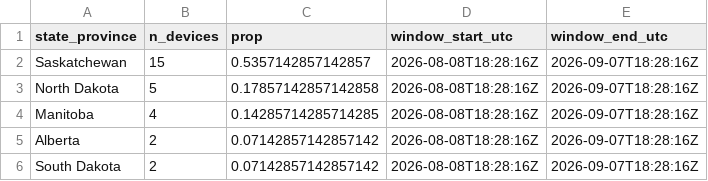
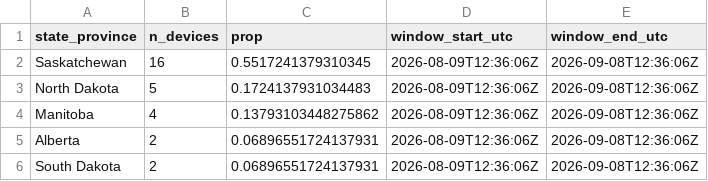
Before and after one commit to askrenr/TransmitterUpdate, a CSV file: docs/data/state_province_proportions.csv, drawn as a sheet.

```diff
--- a/docs/data/state_province_proportions.csv
+++ b/docs/data/state_province_proportions.csv
@@ -1,6 +1,6 @@
 state_province,n_devices,prop,window_start_utc,window_end_utc
-Saskatchewan,15,0.5357142857142857,2026-08-08T18:28:16Z,2026-09-07T18:28:16Z
-North Dakota,5,0.17857142857142858,2026-08-08T18:28:16Z,2026-09-07T18:28:16Z
-Manitoba,4,0.14285714285714285,2026-08-08T18:28:16Z,2026-09-07T18:28:16Z
-Alberta,2,0.07142857142857142,2026-08-08T18:28:16Z,2026-09-07T18:28:16Z
-South Dakota,2,0.07142857142857142,2026-08-08T18:28:16Z,2026-09-07T18:28:16Z
+Saskatchewan,16,0.5517241379310345,2026-08-09T12:36:06Z,2026-09-08T12:36:06Z
+North Dakota,5,0.1724137931034483,2026-08-09T12:36:06Z,2026-09-08T12:36:06Z
+Manitoba,4,0.13793103448275862,2026-08-09T12:36:06Z,2026-09-08T12:36:06Z
+Alberta,2,0.06896551724137931,2026-08-09T12:36:06Z,2026-09-08T12:36:06Z
+South Dakota,2,0.06896551724137931,2026-08-09T12:36:06Z,2026-09-08T12:36:06Z
```
Also changed, not shown: docs/data/device_migration_metrics.csv, docs/data/device_state_province.csv, 5 other files.
